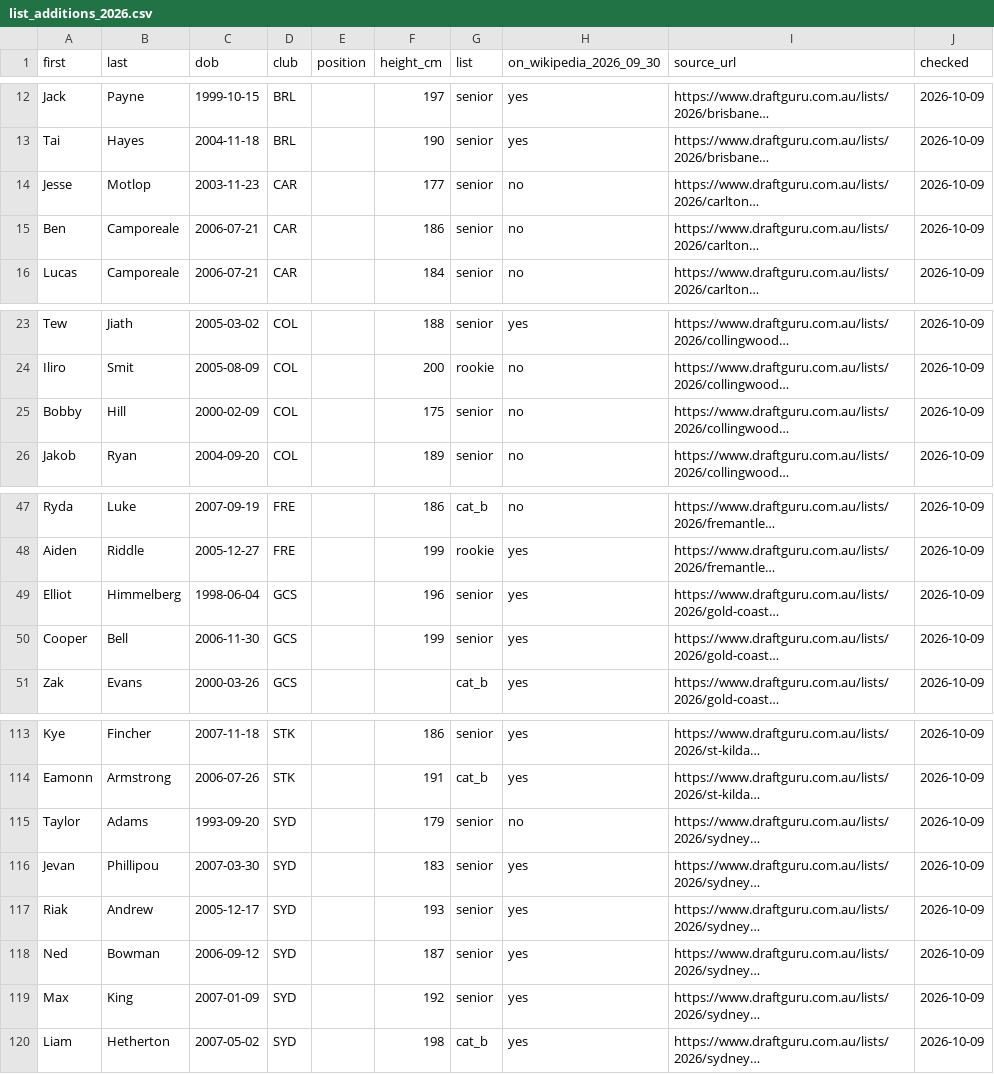
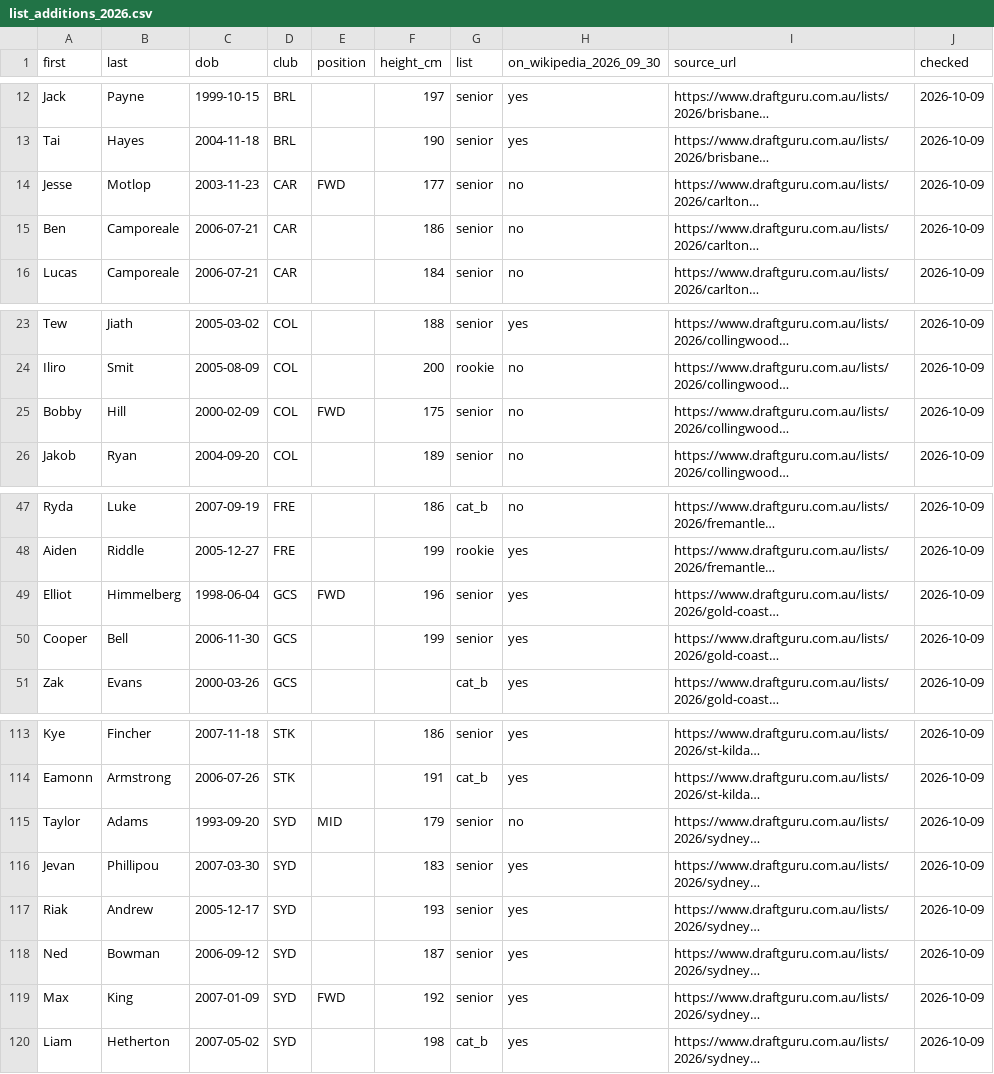
Before and after one commit to gabebartolo-spec/Afl-auto-battler, a CSV file: data/list_additions_2026.csv, drawn as a sheet; only a part is shown, gaps mark what is left out; long unchanged cells end in …; the diff covers the shown part only; the diff names each change by its address in the sheet, - before the commit and + after, or states it on an @@ line.

```diff
--- a/data/list_additions_2026.csv
+++ b/data/list_additions_2026.csv
-E14 (position): (empty)
+E14 (position): FWD
-E25 (position): (empty)
+E25 (position): FWD
-E49 (position): (empty)
+E49 (position): FWD
-E115 (position): (empty)
+E115 (position): MID
-E119 (position): (empty)
+E119 (position): FWD
```
Also changed, not shown: 20 edited cells elsewhere in this file, 5 other files.
